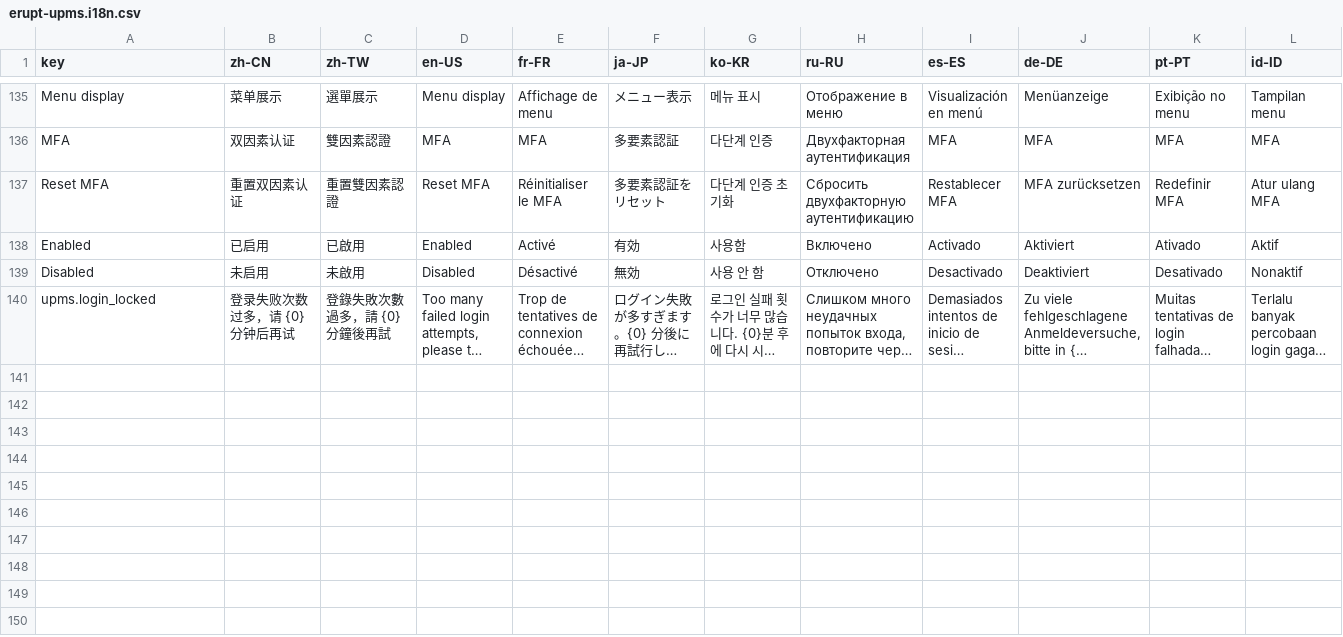
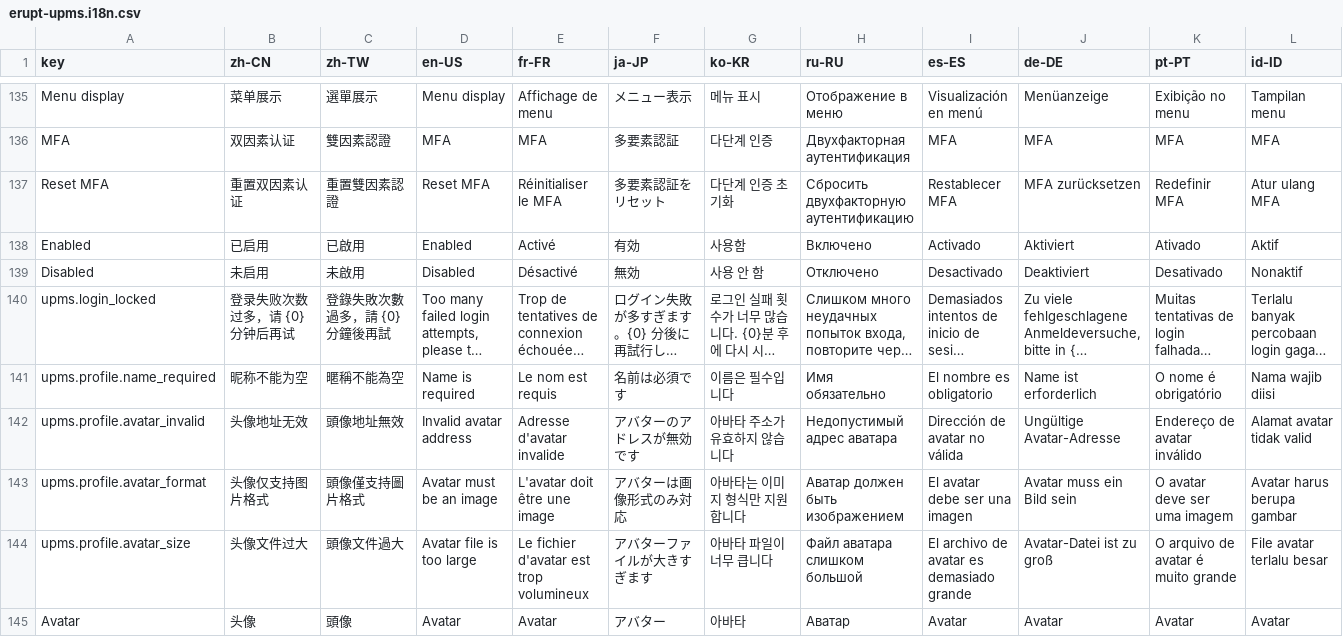
Before and after one commit to erupts/erupt, a CSV file: erupt-upms/src/main/resources/i18n/erupt-upms.i18n.csv, drawn as a sheet; only a part is shown, gaps mark what is left out; long unchanged cells end in …; rows hold the shown columns only; the diff names each change by its address in the sheet, - before the commit and + after, or states it on an @@ line.

```diff
--- a/erupt-upms/src/main/resources/i18n/erupt-upms.i18n.csv
+++ b/erupt-upms/src/main/resources/i18n/erupt-upms.i18n.csv
+row 141: upms.profile.name_required | 昵称不能为空 | 暱稱不能為空 | Name is required | Le nom est requis | 名前は必須です | 이름은 필수입니다 | Имя обязательно | El nombre es obligatorio | Name ist erforderlich | O nome é obrigatório | Nama wajib diisi
+row 142: upms.profile.avatar_invalid | 头像地址无效 | 頭像地址無效 | Invalid avatar address | Adresse d'avatar invalide | アバターのアドレスが無効です | 아바타 주소가 유효하지 않습니다 | Недопустимый адрес аватара | Dirección de avatar no válida | Ungültige Avatar-Adresse | Endereço de avatar inválido | Alamat avatar tidak valid
+row 143: upms.profile.avatar_format | 头像仅支持图片格式 | 頭像僅支持圖片格式 | Avatar must be an image | L'avatar doit être une image | アバターは画像形式のみ対応 | 아바타는 이미지 형식만 지원합니다 | Аватар должен быть изображением | El avatar debe ser una imagen | Avatar muss ein Bild sein | O avatar deve ser uma imagem | Avatar harus berupa gambar
+row 144: upms.profile.avatar_size | 头像文件过大 | 頭像文件過大 | Avatar file is too large | Le fichier d'avatar est trop volumineux | アバターファイルが大きすぎます | 아바타 파일이 너무 큽니다 | Файл аватара слишком большой | El archivo de avatar es demasiado grande | Avatar-Datei ist zu groß | O arquivo de avatar é muito grande | File avatar terlalu besar
+row 145: Avatar | 头像 | 頭像 | Avatar | Avatar | アバター | 아바타 | Аватар | Avatar | Avatar | Avatar | Avatar
```
Also changed, not shown: 10 other files.
